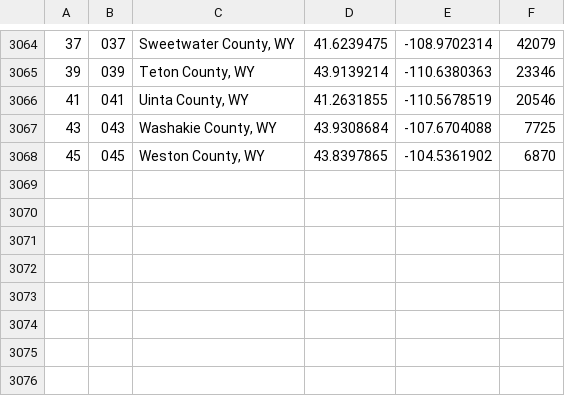
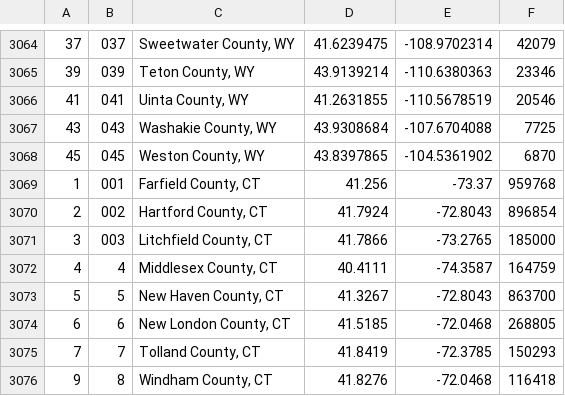
Before and after one commit to kleveri2/Cse848Project, a CSV file: ConsoleApplication1/StatesCollated6.csv, drawn as a sheet; only a part is shown, gaps mark what is left out; the diff names each change by its address in the sheet, - before the commit and + after, or states it on an @@ line.

```diff
--- a/ConsoleApplication1/StatesCollated6.csv
+++ b/ConsoleApplication1/StatesCollated6.csv
+row 3069: 1 | 001 | Farfield County, CT | 41.256 | -73.37 | 959768
+row 3070: 2 | 002 | Hartford County, CT | 41.7924 | -72.8043 | 896854
+row 3071: 3 | 003 | Litchfield County, CT | 41.7866 | -73.2765 | 185000
+row 3072: 4 | 4 | Middlesex County, CT | 40.4111 | -74.3587 | 164759
+row 3073: 5 | 5 | New Haven County, CT | 41.3267 | -72.8043 | 863700
+row 3074: 6 | 6 | New London County, CT | 41.5185 | -72.0468 | 268805
+row 3075: 7 | 7 | Tolland County, CT | 41.8419 | -72.3785 | 150293
+row 3076: 9 | 8 | Windham County, CT | 41.8276 | -72.0468 | 116418
```
Also changed, not shown: 5 other files.
